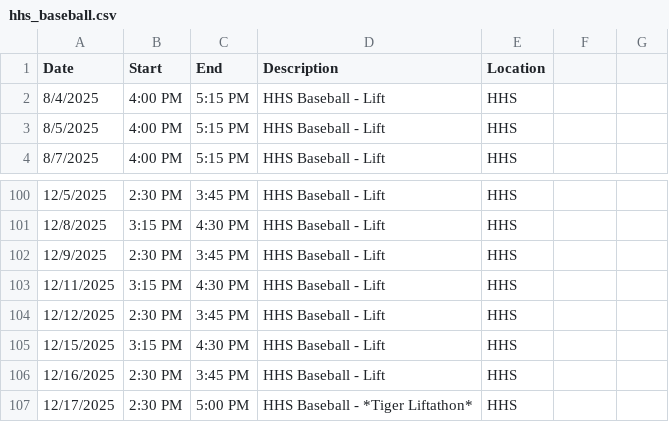
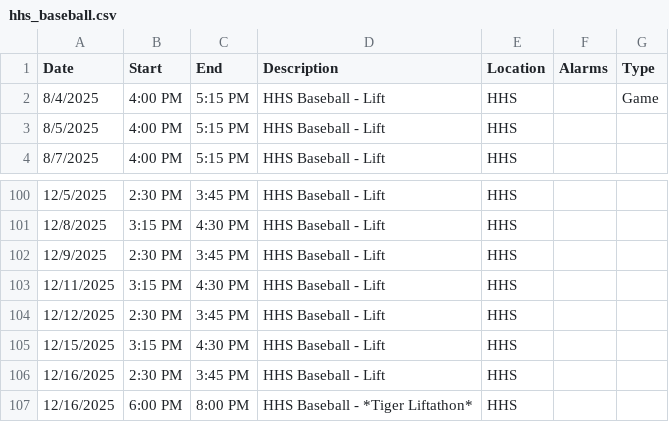
Before and after one commit to KrazKjn/calendar_publisher, a CSV file: data/hhs_baseball.csv, drawn as a sheet; only a part is shown, gaps mark what is left out; the diff names each change by its address in the sheet, - before the commit and + after, or states it on an @@ line.

Commit message:
Added 2025-2026 Baseball Games Added 2025-2026 Girls Soccer Games

```diff
--- a/data/hhs_baseball.csv
+++ b/data/hhs_baseball.csv
-F1: (empty)
+F1: Alarms
-G1: (empty)
+G1: Type
-G2 (Type): (empty)
+G2 (Type): Game
-A107 (Date): 12/17/2025
+A107 (Date): 12/16/2025
-B107 (Start): 2:30 PM
+B107 (Start): 6:00 PM
-C107 (End): 5:00 PM
+C107 (End): 8:00 PM
```
Also changed, not shown: 19 other files.
